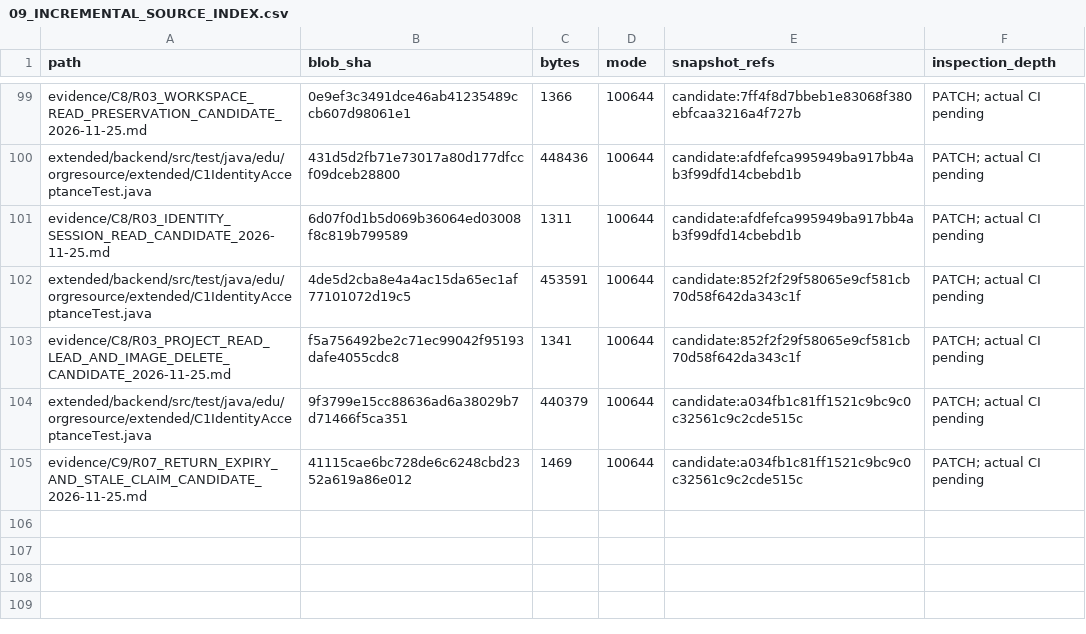
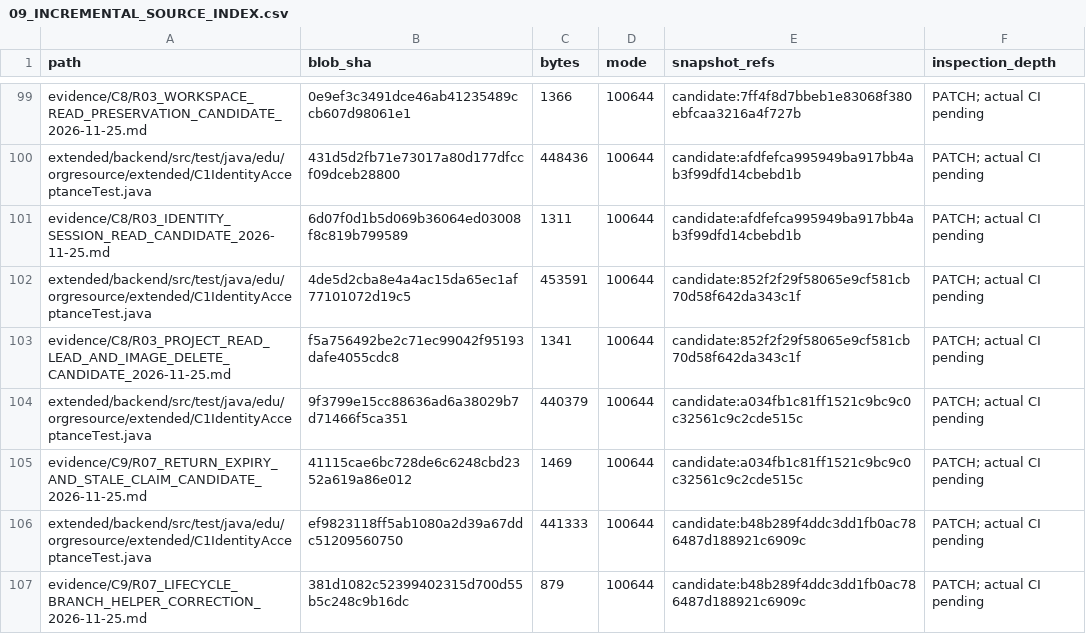
Before and after one commit to newonathe/OrgResource, a CSV file: docs/project-continuity/09_INCREMENTAL_SOURCE_INDEX.csv, drawn as a sheet; only a part is shown, gaps mark what is left out; the diff names each change by its address in the sheet, - before the commit and + after, or states it on an @@ line.

Commit message:
docs: preserve lifecycle compile failure and exact correction indexes

```diff
--- a/docs/project-continuity/09_INCREMENTAL_SOURCE_INDEX.csv
+++ b/docs/project-continuity/09_INCREMENTAL_SOURCE_INDEX.csv
+row 106: extended/backend/src/test/java/edu/orgresource/extended/C1IdentityAcceptanceTest.java | ef9823118ff5ab1080a2d39a67ddc51209560750 | 441333 | 100644 | candidate:b48b289f4ddc3dd1fb0ac786487d188921c6909c | PATCH; actual CI pending
+row 107: evidence/C9/R07_LIFECYCLE_BRANCH_HELPER_CORRECTION_2026-11-25.md | 381d1082c52399402315d700d55b5c248c9b16dc | 879 | 100644 | candidate:b48b289f4ddc3dd1fb0ac786487d188921c6909c | PATCH; actual CI pending
```
Also changed, not shown: 4 other files.
